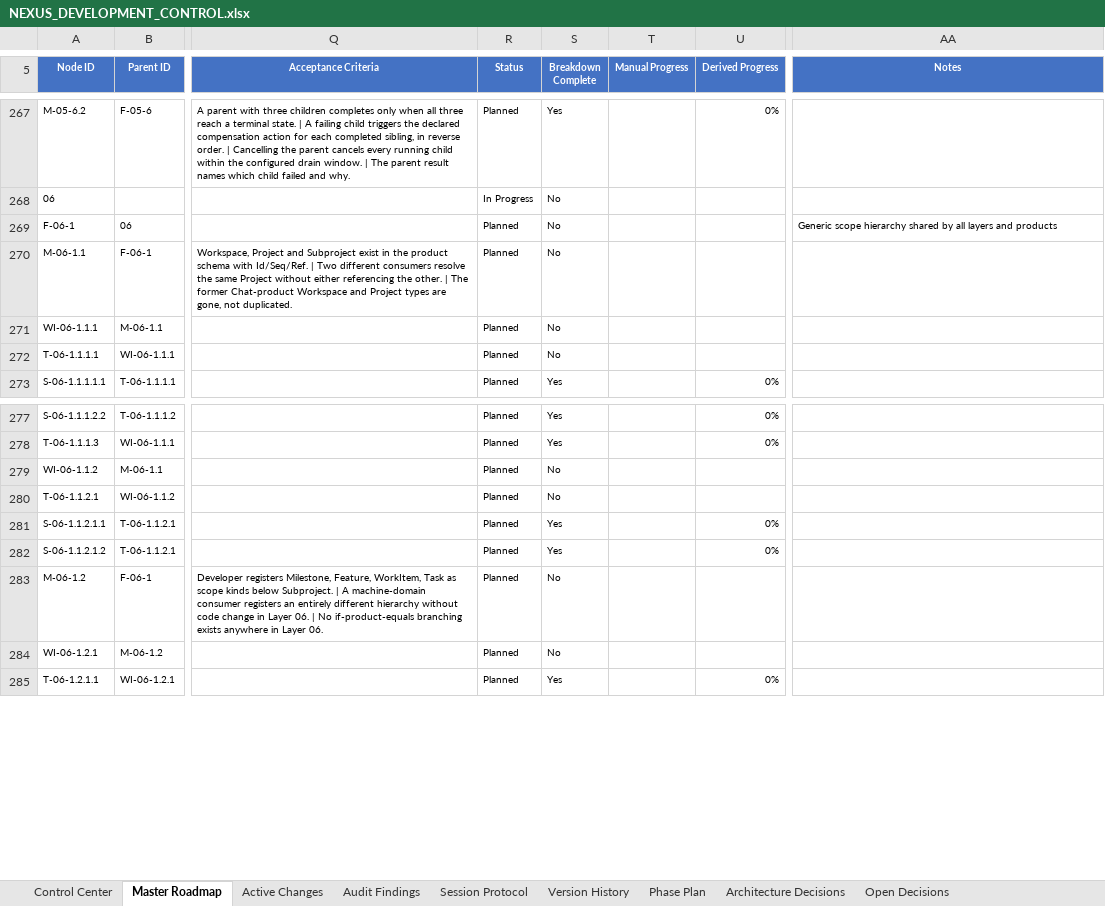
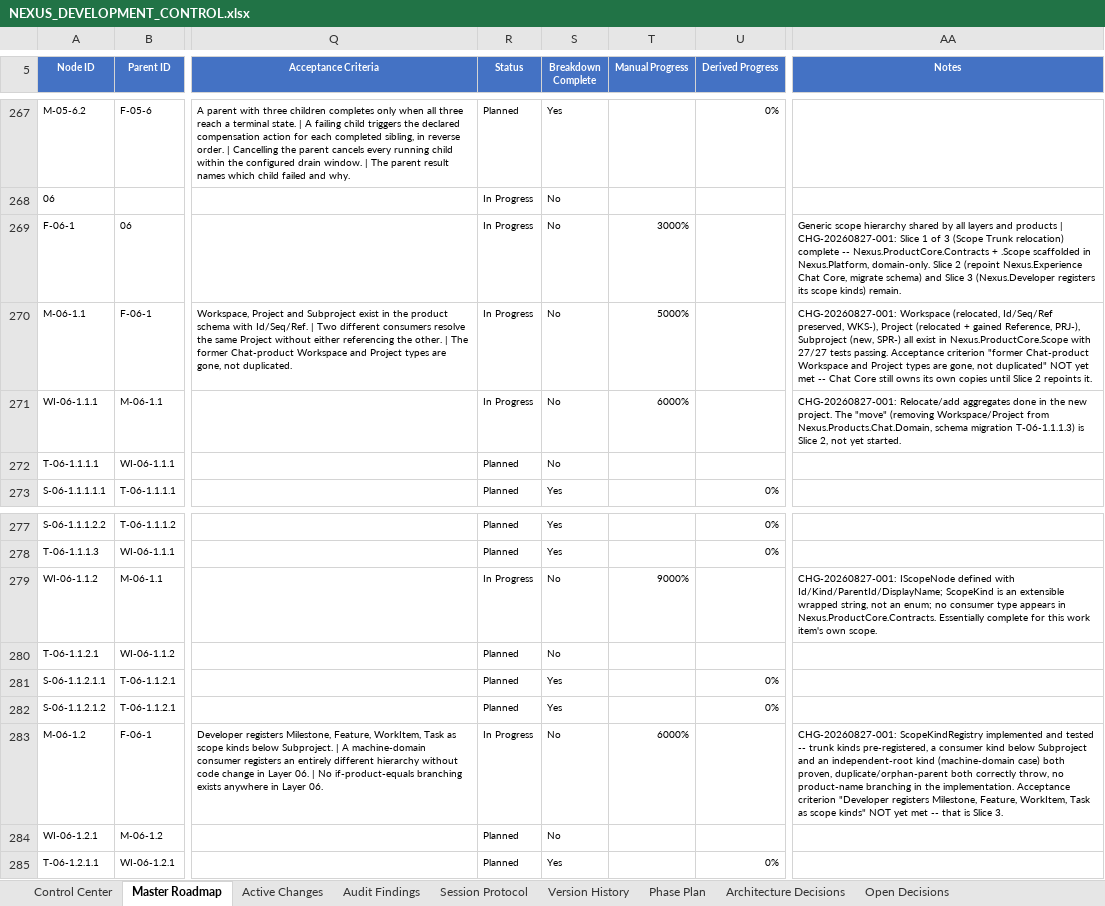
Before and after one commit to prtcare/Nexus.Developer, an Excel workbook: NEXUS_DEVELOPMENT_CONTROL.xlsx, sheet Master Roadmap, drawn as a sheet; only a part is shown, gaps mark what is left out; values as stored, in another font and other column widths than the file's, no borders; conditional formats and table styles not drawn; the diff names each change by its address in the sheet, - before the commit and + after, or states it on an @@ line.

Commit message:
CHG-20260827-001: record M-06-1.1 Scope Trunk Slice 1 evidence in workbook

```diff
--- a/NEXUS_DEVELOPMENT_CONTROL.xlsx (sheet Master Roadmap)
+++ b/NEXUS_DEVELOPMENT_CONTROL.xlsx (sheet Master Roadmap)
-R269:R271 (Status): Planned
+R269:R271 (Status): In Progress
-T269 (Manual Progress): (empty)
+T269 (Manual Progress): 3000%
-AA269 (Notes): …and products
+AA269 (Notes): …and products | CHG-20260827-001: Slice 1 of 3 (Scope Trunk relocation) complete -- Nexus.ProductCore.Contracts + .Scope scaffolded in Nexus.Platform, domain-only. Slice 2 (repoint Nexus.Experience Chat Core, migrate schema) and Slice 3 (Nexus.Developer registers its scope kinds) remain.
-T270 (Manual Progress): (empty)
+T270 (Manual Progress): 5000%
-AA270 (Notes): (empty)
+AA270 (Notes): CHG-20260827-001: Workspace (relocated, Id/Seq/Ref preserved, WKS-), Project (relocated + gained Reference, PRJ-), Subproject (new, SPR-) all exist in Nexus.ProductCore.Scope with 27/27 tests passing. Acceptance criterion "former Chat-product Workspace and Project types are gone, not duplicated" NOT yet met -- Chat Core still owns its own copies until Slice 2 repoints it.
-T271 (Manual Progress): (empty)
+T271 (Manual Progress): 6000%
-AA271 (Notes): (empty)
+AA271 (Notes): CHG-20260827-001: Relocate/add aggregates done in the new project. The "move" (removing Workspace/Project from Nexus.Products.Chat.Domain, schema migration T-06-1.1.1.3) is Slice 2, not yet started.
-R279 (Status): Planned
+R279 (Status): In Progress
-T279 (Manual Progress): (empty)
+T279 (Manual Progress): 9000%
-AA279 (Notes): (empty)
+AA279 (Notes): CHG-20260827-001: IScopeNode defined with Id/Kind/ParentId/DisplayName; ScopeKind is an extensible wrapped string, not an enum; no consumer type appears in Nexus.ProductCore.Contracts. Essentially complete for this work item's own scope.
-R283 (Status): Planned
+R283 (Status): In Progress
-T283 (Manual Progress): (empty)
+T283 (Manual Progress): 6000%
-AA283 (Notes): (empty)
+AA283 (Notes): CHG-20260827-001: ScopeKindRegistry implemented and tested -- trunk kinds pre-registered, a consumer kind below Subproject and an independent-root kind (machine-domain case) both proven, duplicate/orphan-parent both correctly throw, no product-name branching in the implementation. Acceptance criterion "Developer registers Milestone, Feature, WorkItem, Task as scope kinds" NOT yet met -- that is Slice 3.
```
Also changed, not shown: sheet Version History, sheet Active Changes, sheet Control Center.
